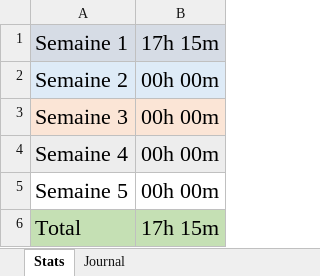
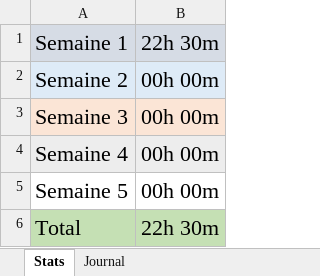
Before and after one commit to BergmannFlorian/TPI_crossroadssimulator, an Excel workbook: Documentation/FBN_journal_travail.xlsx, sheet Stats, drawn as a sheet; values as stored, in another font and other column widths than the file's, no borders; the diff names each change by its address in the sheet, - before the commit and + after, or states it on an @@ line.

```diff
--- a/Documentation/FBN_journal_travail.xlsx (sheet Stats)
+++ b/Documentation/FBN_journal_travail.xlsx (sheet Stats)
-B1: 17h 15m
+B1: 22h 30m
-B6: 17h 15m
+B6: 22h 30m
```
Also changed, not shown: sheet Journal, formulas that keep their value, 6 other files.
